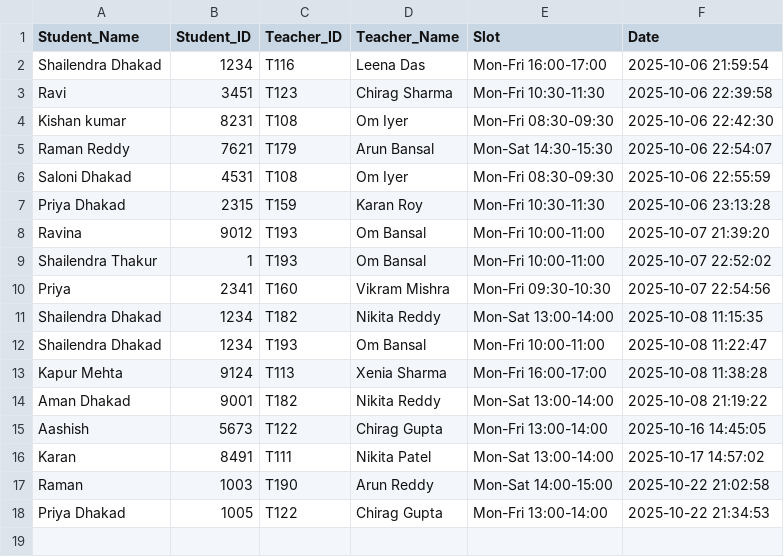
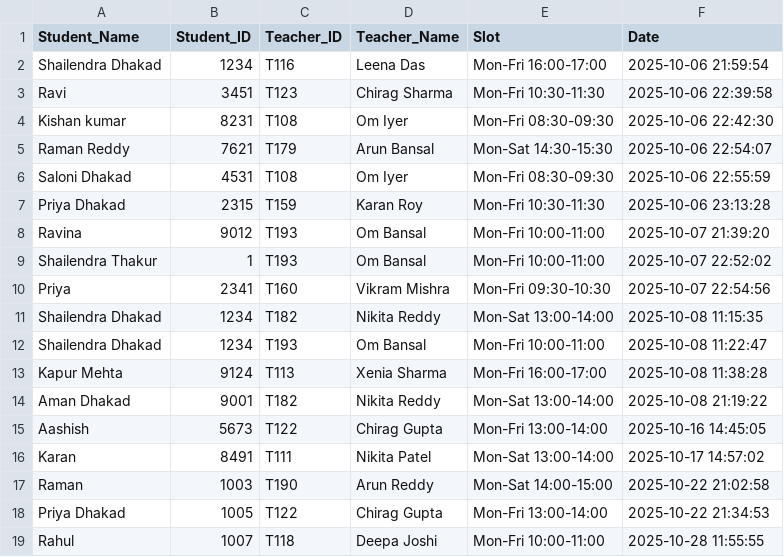
Before and after one commit to dhakarshailendra829/SmartTeacherDashboard, a CSV file: data/appointments.csv, drawn as a sheet.

```diff
--- a/data/appointments.csv
+++ b/data/appointments.csv
@@ -18 +18,2 @@ Raman,1003,T190,Arun Reddy,Mon-Sat 14:00-15:00,2025-10-22 21:02:58
 Priya Dhakad,1005,T122,Chirag Gupta,Mon-Fri 13:00-14:00,2025-10-22 21:34:53
+Rahul,1007,T118,Deepa Joshi,Mon-Fri 10:00-11:00,2025-10-28 11:55:55
```
Also changed, not shown: data/quiz_results.csv, data/student_thoughts.csv, 2 other files.
